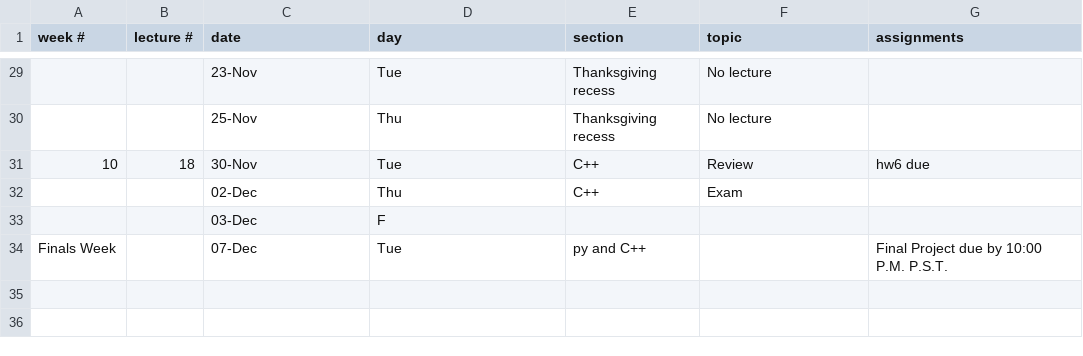
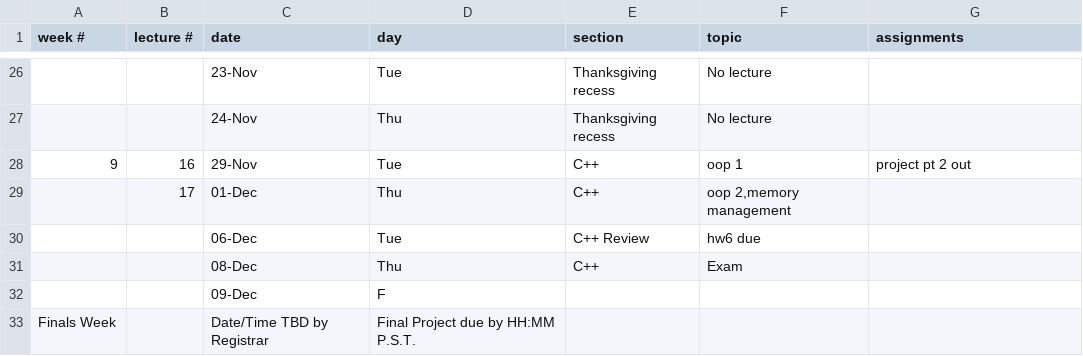
Before and after one commit to CME211/notes, a CSV file: schedule.csv, drawn as a sheet; only a part is shown, gaps mark what is left out; the diff covers the shown part only.

```diff
--- a/schedule.csv
+++ b/schedule.csv
@@ -29,6 +26,8 @@ week #,lecture #,date,day,section,topic,assignments
 ,,23-Nov,Tue, Thanksgiving recess, No lecture,
-,,25-Nov,Thu, Thanksgiving recess, No lecture,
-10,18,30-Nov,Tue,C++,Review,hw6 due
-,,02-Dec,Thu,C++,Exam,
-,,03-Dec,F,,,
-Finals Week,,07-Dec,Tue,py and C++,,Final Project due by 10:00 P.M. P.S.T.
+,,24-Nov,Thu, Thanksgiving recess, No lecture,
+9,16,29-Nov,Tue,C++,oop 1,"project pt 2 out"
+,17,01-Dec,Thu,C++,"oop 2,memory management",
+,,06-Dec,Tue,C++ Review,"hw6 due",
+,,08-Dec,Thu,C++,Exam,
+,,09-Dec,F,,,
+Finals Week,,Date/Time TBD by Registrar,Final Project due by HH:MM P.S.T.
```
Also changed, not shown: 3 removed rows and 28 edited cells elsewhere in this file.
